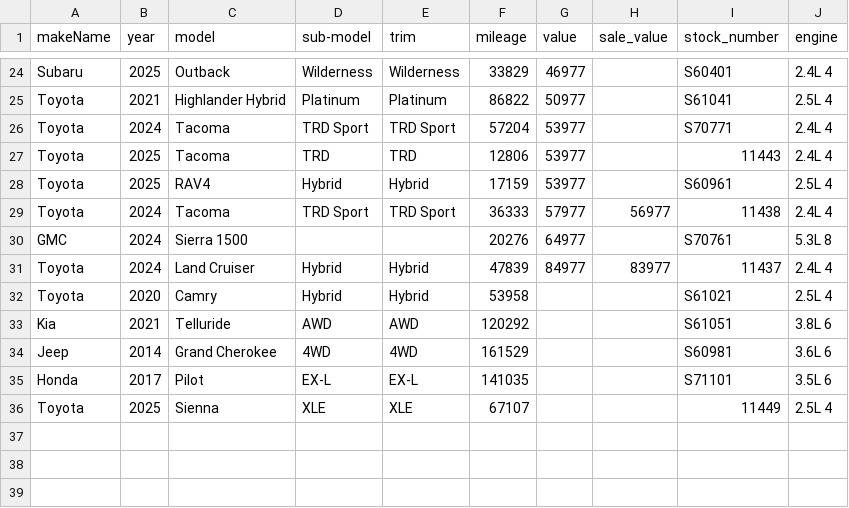
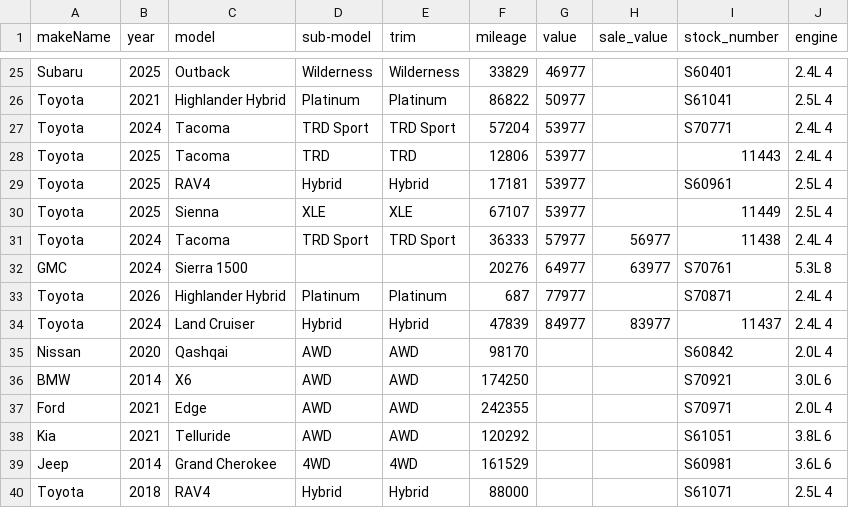
Before and after one commit to monilp28/RDTPDF, a CSV file: public/data/inventory.csv, drawn as a sheet; only a part is shown, gaps mark what is left out; the diff covers the shown part only.

```diff
--- a/public/data/inventory.csv
+++ b/public/data/inventory.csv
@@ -27,10 +28,13 @@ Toyota,2024,Tacoma,TRD Sport,TRD Sport,57204,53977,,S70771,2.4L 4
 Toyota,2025,Tacoma,TRD,TRD,12806,53977,,11443,2.4L 4
-Toyota,2025,RAV4,Hybrid,Hybrid,17159,53977,,S60961,2.5L 4
+Toyota,2025,RAV4,Hybrid,Hybrid,17181,53977,,S60961,2.5L 4
+Toyota,2025,Sienna,XLE,XLE,67107,53977,,11449,2.5L 4
 Toyota,2024,Tacoma,TRD Sport,TRD Sport,36333,57977,56977,11438,2.4L 4
-GMC,2024,Sierra 1500,,,20276,64977,,S70761,5.3L 8
+GMC,2024,Sierra 1500,,,20276,64977,63977,S70761,5.3L 8
+Toyota,2026,Highlander Hybrid,Platinum,Platinum,687,77977,,S70871,2.4L 4
 Toyota,2024,Land Cruiser,Hybrid,Hybrid,47839,84977,83977,11437,2.4L 4
-Toyota,2020,Camry,Hybrid,Hybrid,53958,,,S61021,2.5L 4
+Nissan,2020,Qashqai,AWD,AWD,98170,,,S60842,2.0L 4
+BMW,2014,X6,AWD,AWD,174250,,,S70921,3.0L 6
+Ford,2021,Edge,AWD,AWD,242355,,,S70971,2.0L 4
 Kia,2021,Telluride,AWD,AWD,120292,,,S61051,3.8L 6
 Jeep,2014,Grand Cherokee,4WD,4WD,161529,,,S60981,3.6L 6
-Honda,2017,Pilot,EX-L,EX-L,141035,,,S71101,3.5L 6
-Toyota,2025,Sienna,XLE,XLE,67107,,,11449,2.5L 4
+Toyota,2018,RAV4,Hybrid,Hybrid,88000,,,S61071,2.5L 4
```
Also changed, not shown: 4 added rows, 3 removed rows and 3 edited cells elsewhere in this file.
